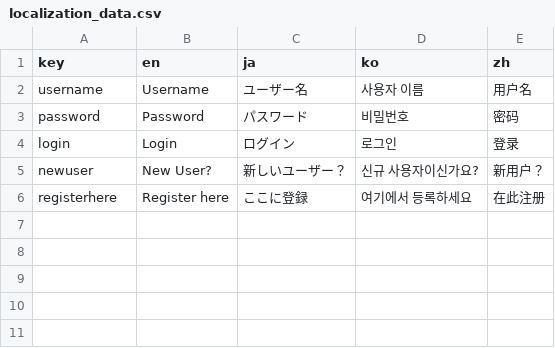
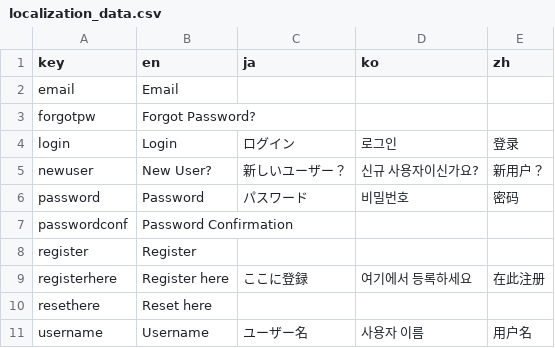
Before and after one commit to funglobaldesign/Nokosu2023-Frontend, a CSV file: lib/l10n/localization_data.csv, drawn as a sheet.

```diff
--- a/lib/l10n/localization_data.csv
+++ b/lib/l10n/localization_data.csv
@@ -1,6 +1,11 @@
 key,en,ja,ko,zh
-username,Username,ユーザー名,사용자 이름,用户名
-password,Password,パスワード,비밀번호,密码
+email,Email,,,
+forgotpw,Forgot Password?,,,
 login,Login,ログイン,로그인,登录
 newuser,New User?,新しいユーザー？,신규 사용자이신가요?,新用户？
+password,Password,パスワード,비밀번호,密码
+passwordconf,Password Confirmation,,,
+register,Register,,,
 registerhere,Register here,ここに登録,여기에서 등록하세요,在此注册
+resethere,Reset here,,,
+username,Username,ユーザー名,사용자 이름,用户名
```
Also changed, not shown: 10 other files.
